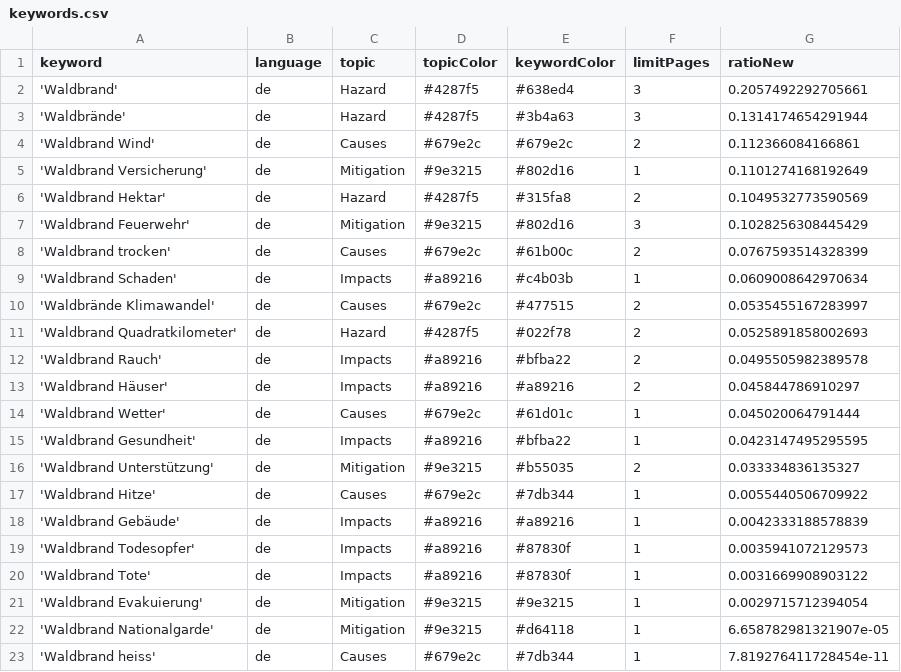
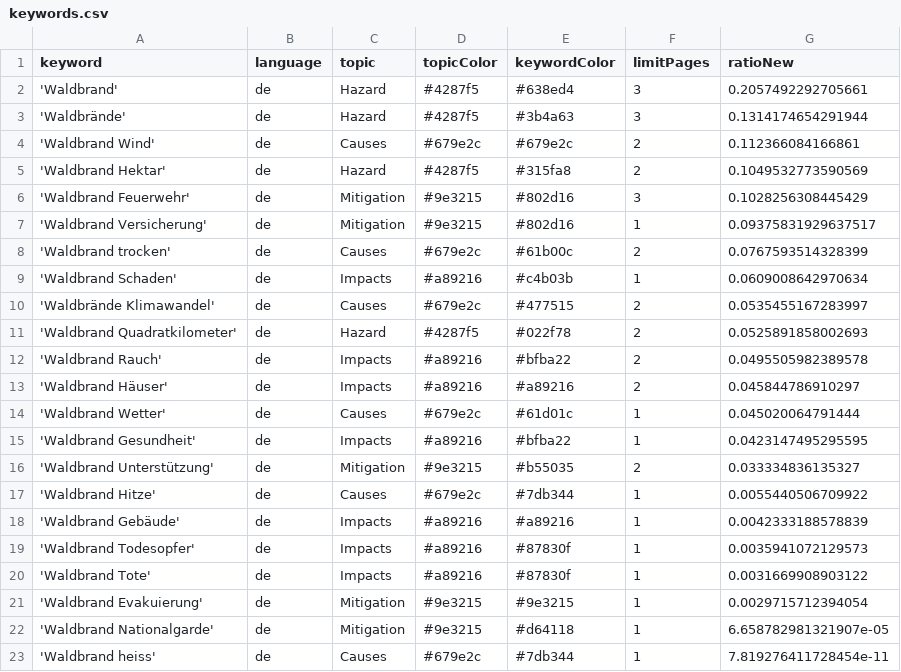
Before and after one commit to a-p312-news/winterIsComing, a CSV file: keywords.csv, drawn as a sheet.

Commit message:
Commit from GitHub Actions (harvest:0.0)

```diff
--- a/keywords.csv
+++ b/keywords.csv
@@ -4,5 +4,5 @@ keyword,language,topic,topicColor,keywordColor,limitPages,ratioNew
 'Waldbrand Wind',de,Causes,#679e2c,#679e2c,2,0.112366084166861
-'Waldbrand Versicherung',de,Mitigation,#9e3215,#802d16,1,0.1101274168192649
 'Waldbrand Hektar',de,Hazard,#4287f5,#315fa8,2,0.1049532773590569
 'Waldbrand Feuerwehr',de,Mitigation,#9e3215,#802d16,3,0.1028256308445429
+'Waldbrand Versicherung',de,Mitigation,#9e3215,#802d16,1,0.09375831929637517
 'Waldbrand trocken',de,Causes,#679e2c,#61b00c,2,0.0767593514328399
```
